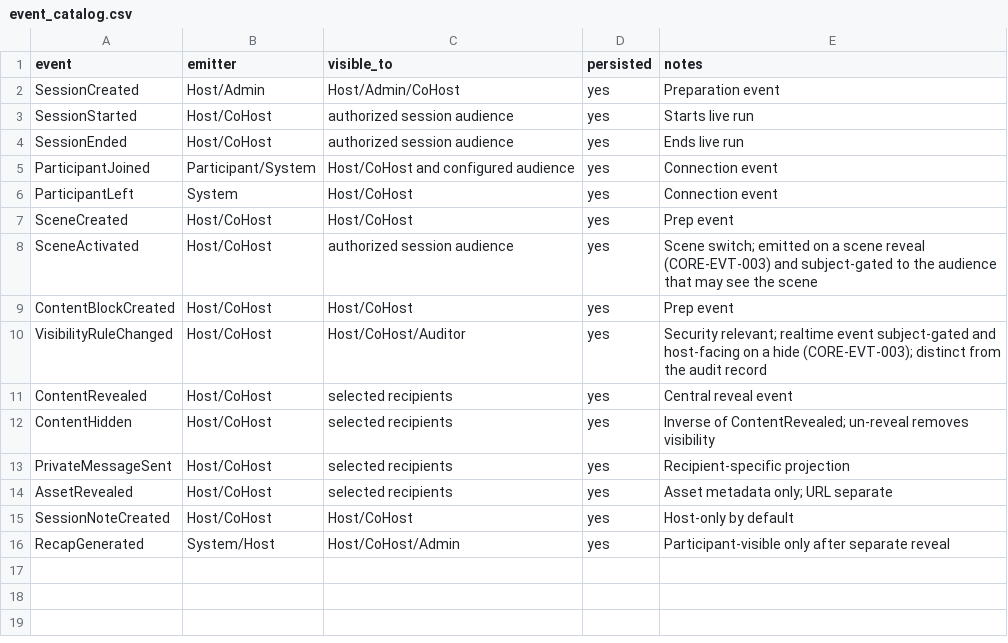
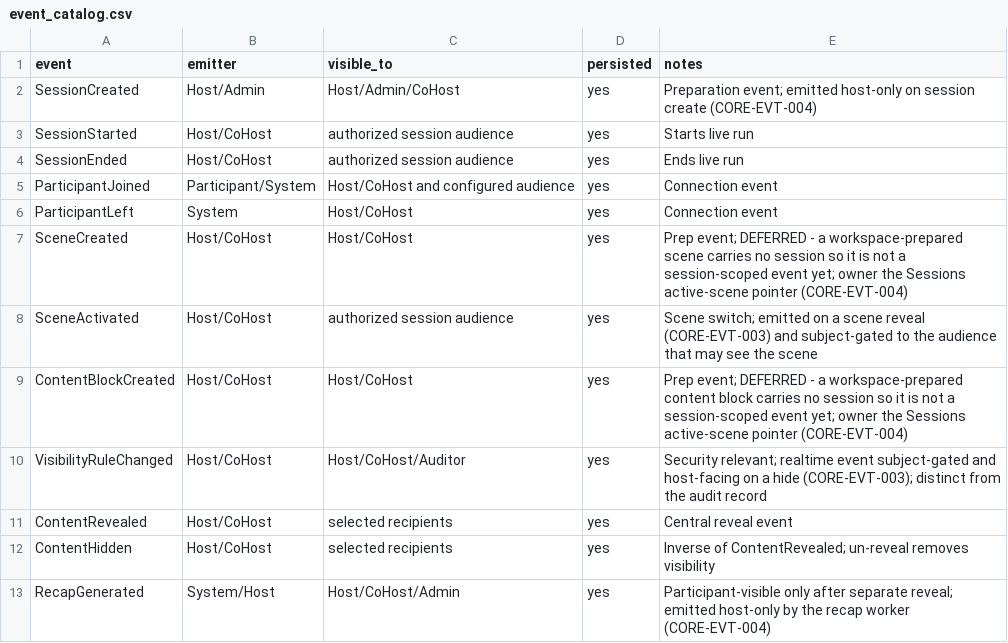
Before and after one commit to Live-Experience-Application/livecore-platform, a CSV file: csv/event_catalog.csv, drawn as a sheet.

Commit message:
CORE-EVT-004: emit or formally prune the unemitted session events
Make the session-event catalog a contract rather than aspirational: every
event in csv/event_catalog.csv is now emitted by a Core command, explicitly
deferred with a named owner, or removed.

- Emit SessionCreated host-only on session create, appended to the new
  session's stream atomically with the session row (one unit of work,
  CORE-CONC-002) and delivered after the commit.
- Emit RecapGenerated host-only from the recap worker when a recap is produced
  for an ended session, appended as a system event with an identifier-only
  payload (recap and session ids, never the body).
- Add a host-only routing class (SessionEventTypes.IsHostOnly); the recipient
  resolver delivers host-only events to the session hosts only, never an
  observer or participant, live and on reconnect replay, so a created session
  or generated recap never leaks to the audience.
- Defer SceneCreated and ContentBlockCreated in the catalog: a scene/content
  block is workspace-prepared and carries no session, so it cannot be a
  session-scoped event until a session binds it (the Sessions active-scene
  pointer is the named owner); making session_id optional would be an
  architecture change.
- Remove the three vertical/future events PrivateMessageSent, AssetRevealed
  and SessionNoteCreated from the catalog and docs/09.
- Extend the spec-consistency check (check 11): the emitted set in
  SessionEventTypes must equal the non-deferred catalog, both directions, with
  a seeded-drift test.
- Update docs/09, docs/24 and the README; add resolver, recap and
  session-create integration/unit tests, including negative authorization
  (observer/participant never receive the host-only events).

```diff
--- a/csv/event_catalog.csv
+++ b/csv/event_catalog.csv
@@ -1,3 +1,3 @@
 event,emitter,visible_to,persisted,notes
-SessionCreated,Host/Admin,Host/Admin/CoHost,yes,Preparation event
+SessionCreated,Host/Admin,Host/Admin/CoHost,yes,Preparation event; emitted host-only on session create (CORE-EVT-004)
 SessionStarted,Host/CoHost,authorized session audience,yes,Starts live run
@@ -6,5 +6,5 @@ ParticipantJoined,Participant/System,Host/CoHost and configured audience,yes,Con
 ParticipantLeft,System,Host/CoHost,yes,Connection event
-SceneCreated,Host/CoHost,Host/CoHost,yes,Prep event
+SceneCreated,Host/CoHost,Host/CoHost,yes,Prep event; DEFERRED - a workspace-prepared scene carries no session so it is not a session-scoped event yet; owner the Sessions active-scene pointer (CORE-EVT-004)
 SceneActivated,Host/CoHost,authorized session audience,yes,Scene switch; emitted on a scene reveal (CORE-EVT-003) and subject-gated to the audience that may see the scene
-ContentBlockCreated,Host/CoHost,Host/CoHost,yes,Prep event
+ContentBlockCreated,Host/CoHost,Host/CoHost,yes,Prep event; DEFERRED - a workspace-prepared content block carries no session so it is not a session-scoped event yet; owner the Sessions active-scene pointer (CORE-EVT-004)
 VisibilityRuleChanged,Host/CoHost,Host/CoHost/Auditor,yes,Security relevant; realtime event subject-gated and host-facing on a hide (CORE-EVT-003); distinct from the audit record
@@ -12,5 +12,2 @@ ContentRevealed,Host/CoHost,selected recipients,yes,Central reveal event
 ContentHidden,Host/CoHost,selected recipients,yes,Inverse of ContentRevealed; un-reveal removes visibility
-PrivateMessageSent,Host/CoHost,selected recipients,yes,Recipient-specific projection
-AssetRevealed,Host/CoHost,selected recipients,yes,Asset metadata only; URL separate
-SessionNoteCreated,Host/CoHost,Host/CoHost,yes,Host-only by default
-RecapGenerated,System/Host,Host/CoHost/Admin,yes,Participant-visible only after separate reveal
+RecapGenerated,System/Host,Host/CoHost/Admin,yes,Participant-visible only after separate reveal; emitted host-only by the recap worker (CORE-EVT-004)
```
Also changed, not shown: 15 other files.
